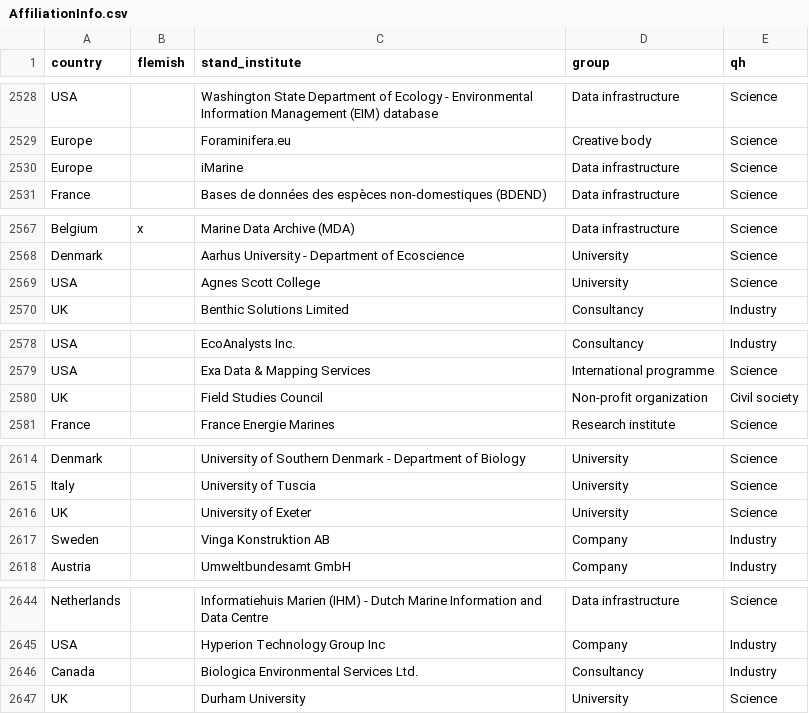
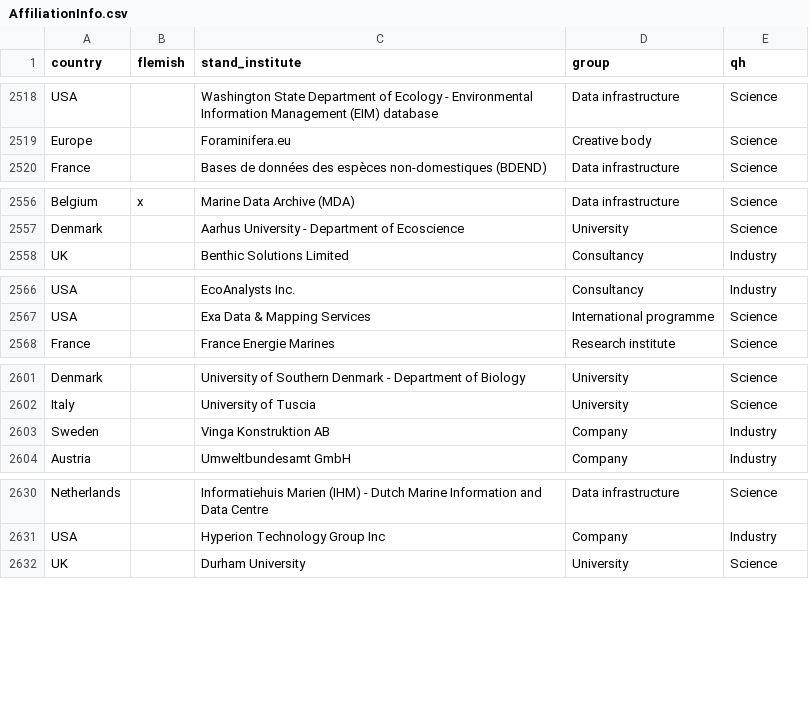
Before and after one commit to lifewatch/user-analysis-2023, a CSV file: data/reference_data/AffiliationInfo.csv, drawn as a sheet; only a part is shown, gaps mark what is left out; the diff covers the shown part only.

Commit message:
Update data cleanup and templates & add datasystem users ttl files

```diff
--- a/data/reference_data/AffiliationInfo.csv
+++ b/data/reference_data/AffiliationInfo.csv
@@ -2529,3 +2519,2 @@
 "Europe",,"Foraminifera.eu","Creative body","Science"
-"Europe",,"iMarine","Data infrastructure","Science"
 "France",,"Bases de données des espèces non-domestiques (BDEND)","Data infrastructure","Science"
@@ -2568,3 +2557,2 @@
 "Denmark",,"Aarhus University - Department of Ecoscience","University","Science"
-"USA",,"Agnes Scott College","University","Science"
 "UK",,"Benthic Solutions Limited","Consultancy","Industry"
@@ -2579,3 +2567,2 @@
 "USA",,"Exa Data & Mapping Services","International programme","Science"
-"UK",,"Field Studies Council","Non-profit organization","Civil society"
 "France",,"France Energie Marines","Research institute","Science"
@@ -2615,3 +2602,2 @@
 "Italy",,"University of Tuscia","University","Science"
-"UK",,"University of Exeter","University","Science"
 "Sweden",,"Vinga Konstruktion AB","Company","Industry"
@@ -2645,3 +2631,2 @@
 "USA",,"Hyperion Technology Group Inc","Company","Industry"
-"Canada",,"Biologica Environmental Services Ltd.","Consultancy","Industry"
 "UK",,"Durham University","University","Science"
```
Also changed, not shown: 11 removed rows elsewhere in this file, data/2-mailinglist_lifewatch.be_users_2023-11-07_to_standardize.csv, 25 other files.
